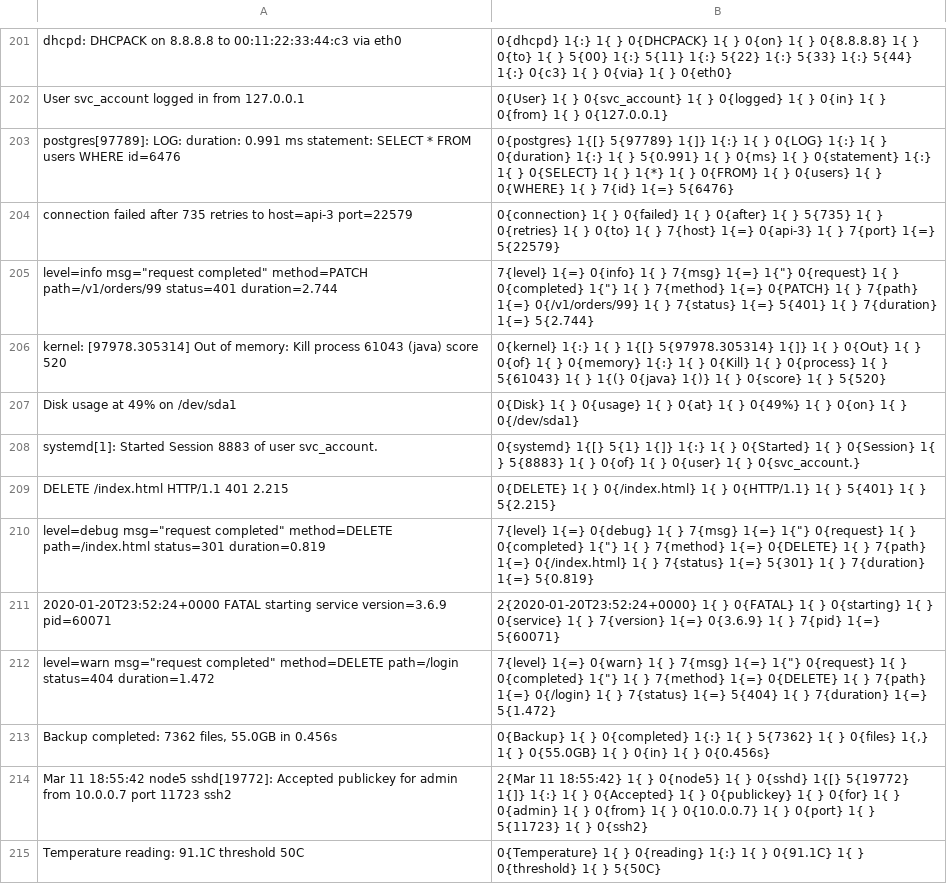
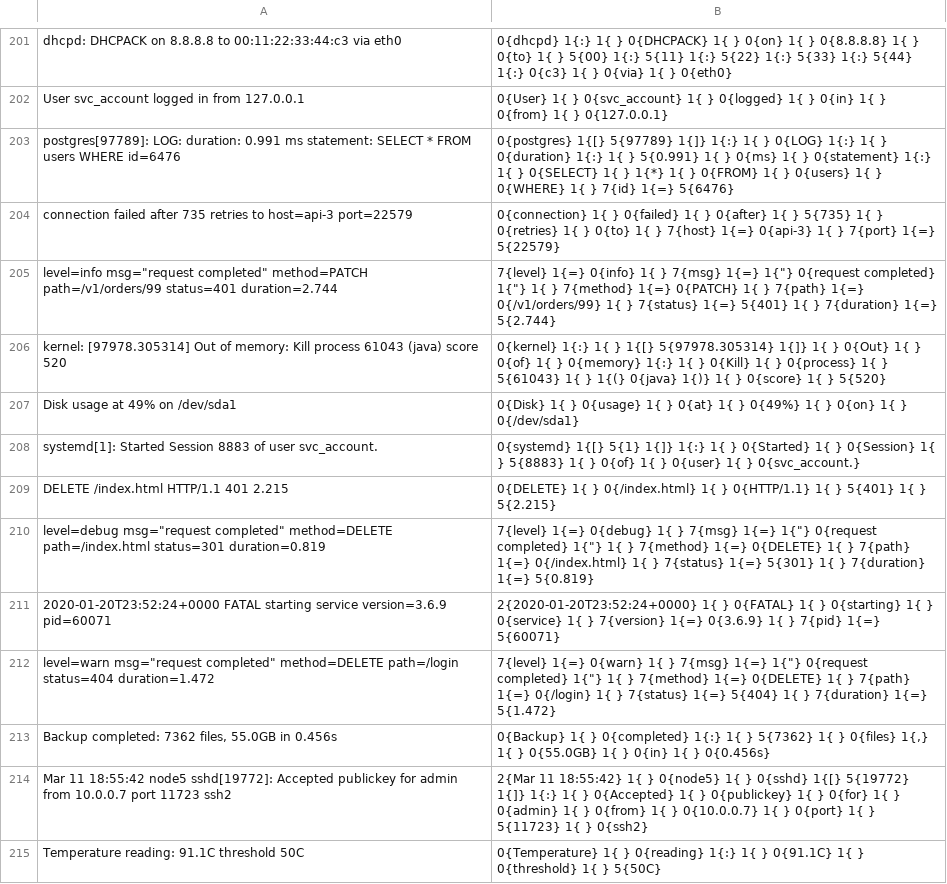
Before and after one commit to gburd/umami, a TSV file: umami/corpus/reference/structure.tsv (was corpus/structure.tsv), drawn as a sheet; only a part is shown, gaps mark what is left out; the diff covers the shown part only.

```diff
--- a/corpus/structure.tsv
+++ b/umami/corpus/reference/structure.tsv
@@ -204,3 +204,3 @@ postgres[97789]: LOG: duration: 0.991 ms statement: SELECT * FROM users WHERE id
 connection failed after 735 retries to host=api-3 port=22579	0{connection} 1{ } 0{failed} 1{ } 0{after} 1{ } 5{735} 1{ } 0{retries} 1{ } 0{to} 1{ } 7{host} 1{=} 0{api-3} 1{ } 7{port} 1{=} 5{22579}
-level=info msg="request completed" method=PATCH path=/v1/orders/99 status=401 duration=2.744	7{level} 1{=} 0{info} 1{ } 7{msg} 1{=} 1{"} 0{request} 1{ } 0{completed} 1{"} 1{ } 7{method} 1{=} 0{PATCH} 1{ } 7{path} 1{=} 0{/v1/orders/99} 1{ } 7{status} 1{=} 5{401} 1{ } 7{duration} 1{=} 5{2.744}
+level=info msg="request completed" method=PATCH path=/v1/orders/99 status=401 duration=2.744	7{level} 1{=} 0{info} 1{ } 7{msg} 1{=} 1{"} 0{request completed} 1{"} 1{ } 7{method} 1{=} 0{PATCH} 1{ } 7{path} 1{=} 0{/v1/orders/99} 1{ } 7{status} 1{=} 5{401} 1{ } 7{duration} 1{=} 5{2.744}
 kernel: [97978.305314] Out of memory: Kill process 61043 (java) score 520	0{kernel} 1{:} 1{ } 1{[} 5{97978.305314} 1{]} 1{ } 0{Out} 1{ } 0{of} 1{ } 0{memory} 1{:} 1{ } 0{Kill} 1{ } 0{process} 1{ } 5{61043} 1{ } 1{(} 0{java} 1{)} 1{ } 0{score} 1{ } 5{520}
@@ -209,5 +209,5 @@ systemd[1]: Started Session 8883 of user svc_account.	0{systemd} 1{[} 5{1} 1{]}
 DELETE /index.html HTTP/1.1 401 2.215	0{DELETE} 1{ } 0{/index.html} 1{ } 0{HTTP/1.1} 1{ } 5{401} 1{ } 5{2.215}
-level=debug msg="request completed" method=DELETE path=/index.html status=301 duration=0.819	7{level} 1{=} 0{debug} 1{ } 7{msg} 1{=} 1{"} 0{request} 1{ } 0{completed} 1{"} 1{ } 7{method} 1{=} 0{DELETE} 1{ } 7{path} 1{=} 0{/index.html} 1{ } 7{status} 1{=} 5{301} 1{ } 7{duration} 1{=} 5{0.819}
+level=debug msg="request completed" method=DELETE path=/index.html status=301 duration=0.819	7{level} 1{=} 0{debug} 1{ } 7{msg} 1{=} 1{"} 0{request completed} 1{"} 1{ } 7{method} 1{=} 0{DELETE} 1{ } 7{path} 1{=} 0{/index.html} 1{ } 7{status} 1{=} 5{301} 1{ } 7{duration} 1{=} 5{0.819}
 2020-01-20T23:52:24+0000 FATAL starting service version=3.6.9 pid=60071	2{2020-01-20T23:52:24+0000} 1{ } 0{FATAL} 1{ } 0{starting} 1{ } 0{service} 1{ } 7{version} 1{=} 0{3.6.9} 1{ } 7{pid} 1{=} 5{60071}
-level=warn msg="request completed" method=DELETE path=/login status=404 duration=1.472	7{level} 1{=} 0{warn} 1{ } 7{msg} 1{=} 1{"} 0{request} 1{ } 0{completed} 1{"} 1{ } 7{method} 1{=} 0{DELETE} 1{ } 7{path} 1{=} 0{/login} 1{ } 7{status} 1{=} 5{404} 1{ } 7{duration} 1{=} 5{1.472}
+level=warn msg="request completed" method=DELETE path=/login status=404 duration=1.472	7{level} 1{=} 0{warn} 1{ } 7{msg} 1{=} 1{"} 0{request completed} 1{"} 1{ } 7{method} 1{=} 0{DELETE} 1{ } 7{path} 1{=} 0{/login} 1{ } 7{status} 1{=} 5{404} 1{ } 7{duration} 1{=} 5{1.472}
 Backup completed: 7362 files, 55.0GB in 0.456s	0{Backup} 1{ } 0{completed} 1{:} 1{ } 5{7362} 1{ } 0{files} 1{,} 1{ } 0{55.0GB} 1{ } 0{in} 1{ } 0{0.456s}
```
Also changed, not shown: 73 edited cells elsewhere in this file, 20 other files.
